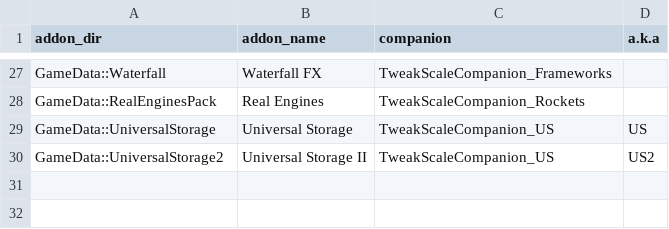
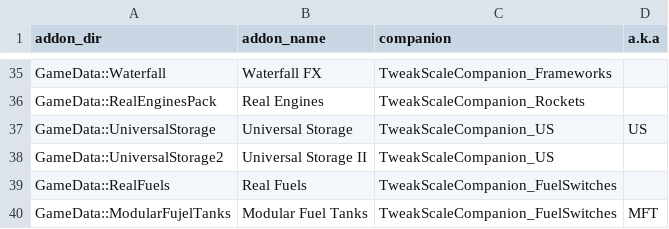
Before and after one commit to TweakScale/Companion, a CSV file: Database/AddOns-v1_0.csv, drawn as a sheet; only a part is shown, gaps mark what is left out; the diff covers the shown part only.

Commit message:
Updating Database with missing data

```diff
--- a/Database/AddOns-v1_0.csv
+++ b/Database/AddOns-v1_0.csv
@@ -29,2 +37,4 @@ GameData::RealEnginesPack	Real Engines	TweakScaleCompanion_Rockets
 GameData::UniversalStorage	Universal Storage	TweakScaleCompanion_US	US
-GameData::UniversalStorage2	Universal Storage II	TweakScaleCompanion_US	US2
+GameData::UniversalStorage2	Universal Storage II	TweakScaleCompanion_US
+GameData::RealFuels	Real Fuels	TweakScaleCompanion_FuelSwitches
+GameData::ModularFujelTanks	Modular Fuel Tanks	TweakScaleCompanion_FuelSwitches	MFT
```
Also changed, not shown: 8 added rows and 3 edited cells elsewhere in this file, Database/Companions-v1_0.csv.
